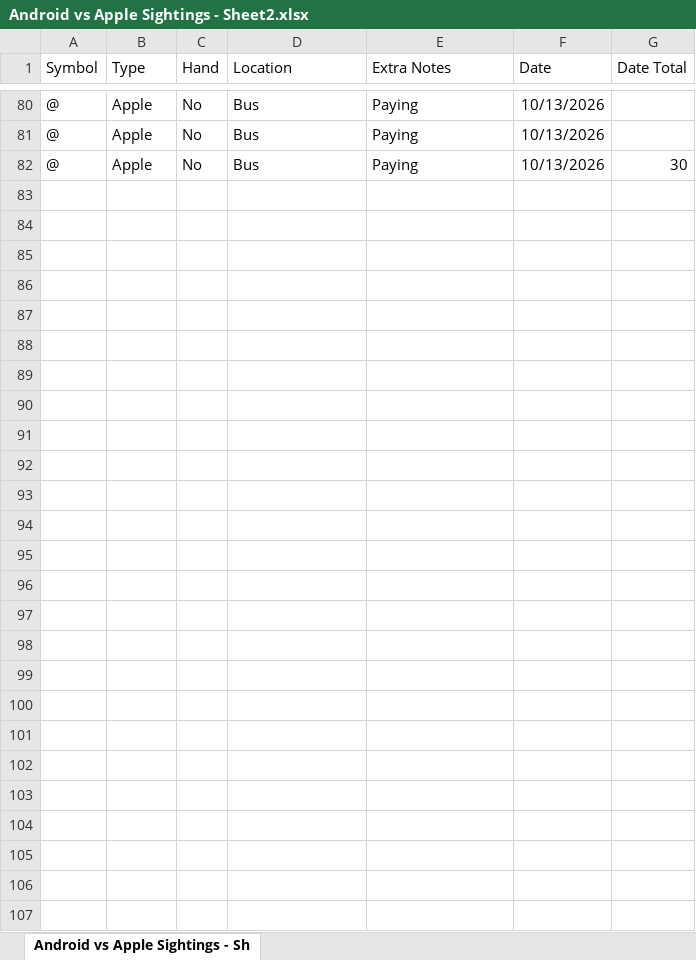
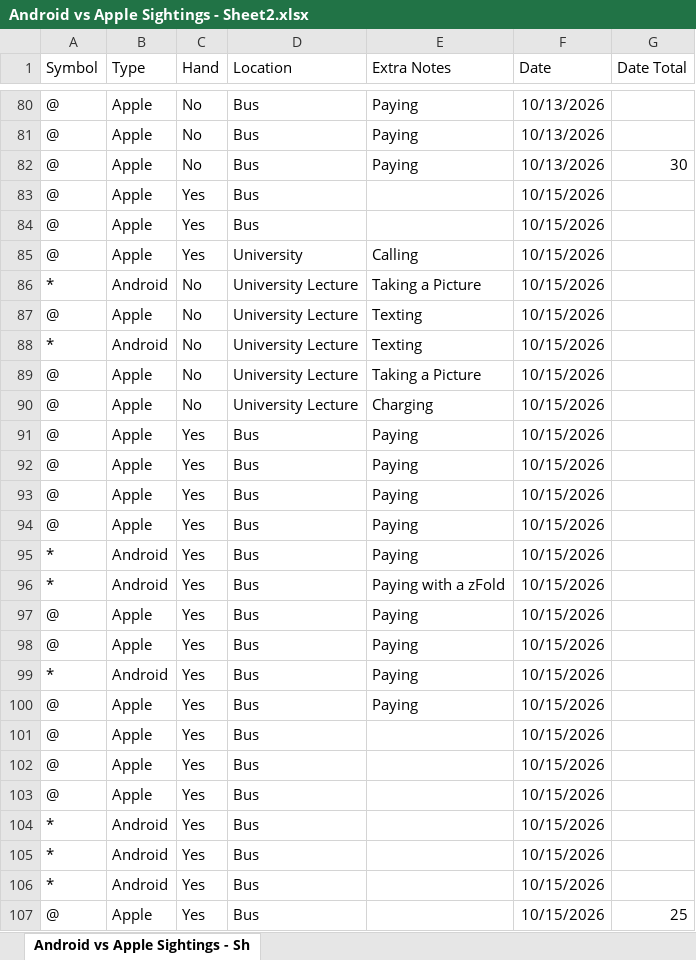
Before and after one commit to KGa21/DearData, an Excel workbook: Android vs Apple Sightings - Sheet2.xlsx, sheet Android vs Apple Sightings - Sh, drawn as a sheet; only a part is shown, gaps mark what is left out; values as stored, in another font and other column widths than the file's, no borders; the diff names each change by its address in the sheet, - before the commit and + after, or states it on an @@ line.

Commit message:
Added day 5

```diff
--- a/Android vs Apple Sightings - Sheet2.xlsx (sheet Android vs Apple Sightings - Sh)
+++ b/Android vs Apple Sightings - Sheet2.xlsx (sheet Android vs Apple Sightings - Sh)
+row 83: @ | Apple | Yes | Bus |  | 10/15/2026
+row 84: @ | Apple | Yes | Bus |  | 10/15/2026
+row 85: @ | Apple | Yes | University | Calling | 10/15/2026
+row 86: * | Android | No | University Lecture | Taking a Picture | 10/15/2026
+row 87: @ | Apple | No | University Lecture | Texting | 10/15/2026
+row 88: * | Android | No | University Lecture | Texting | 10/15/2026
+row 89: @ | Apple | No | University Lecture | Taking a Picture | 10/15/2026
+row 90: @ | Apple | No | University Lecture | Charging | 10/15/2026
+row 91: @ | Apple | Yes | Bus | Paying | 10/15/2026
+row 92: @ | Apple | Yes | Bus | Paying | 10/15/2026
+row 93: @ | Apple | Yes | Bus | Paying | 10/15/2026
+row 94: @ | Apple | Yes | Bus | Paying | 10/15/2026
+row 95: * | Android | Yes | Bus | Paying | 10/15/2026
+row 96: * | Android | Yes | Bus | Paying with a zFold | 10/15/2026
+row 97: @ | Apple | Yes | Bus | Paying | 10/15/2026
+row 98: @ | Apple | Yes | Bus | Paying | 10/15/2026
+row 99: * | Android | Yes | Bus | Paying | 10/15/2026
+row 100: @ | Apple | Yes | Bus | Paying | 10/15/2026
+row 101: @ | Apple | Yes | Bus |  | 10/15/2026
+row 102: @ | Apple | Yes | Bus |  | 10/15/2026
+row 103: @ | Apple | Yes | Bus |  | 10/15/2026
+row 104: * | Android | Yes | Bus |  | 10/15/2026
+row 105: * | Android | Yes | Bus |  | 10/15/2026
+row 106: * | Android | Yes | Bus |  | 10/15/2026
+row 107: @ | Apple | Yes | Bus |  | 10/15/2026 | 25
```
